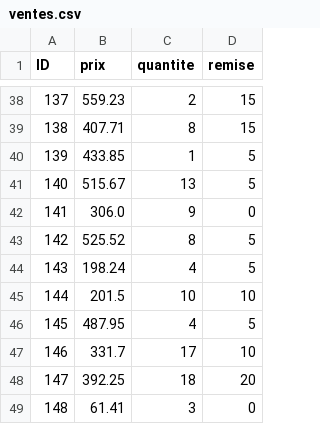
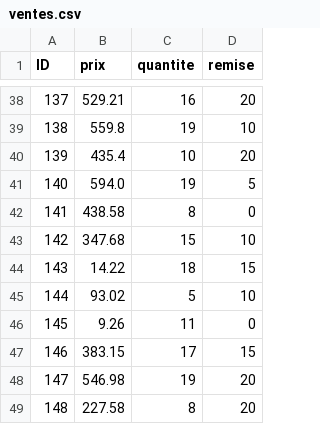
Before and after one commit to Hossouz/pfa, a CSV file: ventes.csv, drawn as a sheet; only a part is shown, gaps mark what is left out; the diff covers the shown part only.

```diff
--- a/ventes.csv
+++ b/ventes.csv
@@ -38,12 +38,12 @@ ID,prix,quantite,remise
-137,559.23,2,15
-138,407.71,8,15
-139,433.85,1,5
-140,515.67,13,5
-141,306.0,9,0
-142,525.52,8,5
-143,198.24,4,5
-144,201.5,10,10
-145,487.95,4,5
-146,331.7,17,10
-147,392.25,18,20
-148,61.41,3,0
+137,529.21,16,20
+138,559.8,19,10
+139,435.4,10,20
+140,594.0,19,5
+141,438.58,8,0
+142,347.68,15,10
+143,14.22,18,15
+144,93.02,5,10
+145,9.26,11,0
+146,383.15,17,15
+147,546.98,19,20
+148,227.58,8,20
```
Also changed, not shown: 103 edited cells elsewhere in this file, resultats_final.csv, 2 other files.
